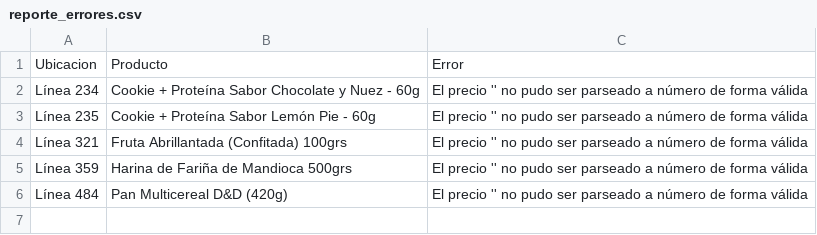
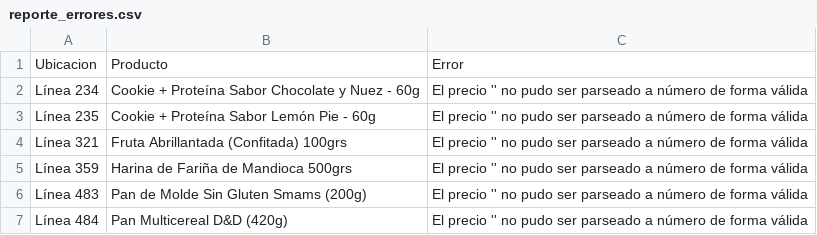
Before and after one commit to cacahuatenaturalmarket/cacahuate.market, a CSV file: reporte_errores.csv, drawn as a sheet; the diff names each change by its address in the sheet, - before the commit and + after, or states it on an @@ line.

Commit message:
actualización_precios

```diff
--- a/reporte_errores.csv
+++ b/reporte_errores.csv
+row 6: Línea 483 | Pan de Molde Sin Gluten Smams (200g) | El precio '' no pudo ser parseado a número de forma válida
```
Also changed, not shown: 1 other file.
